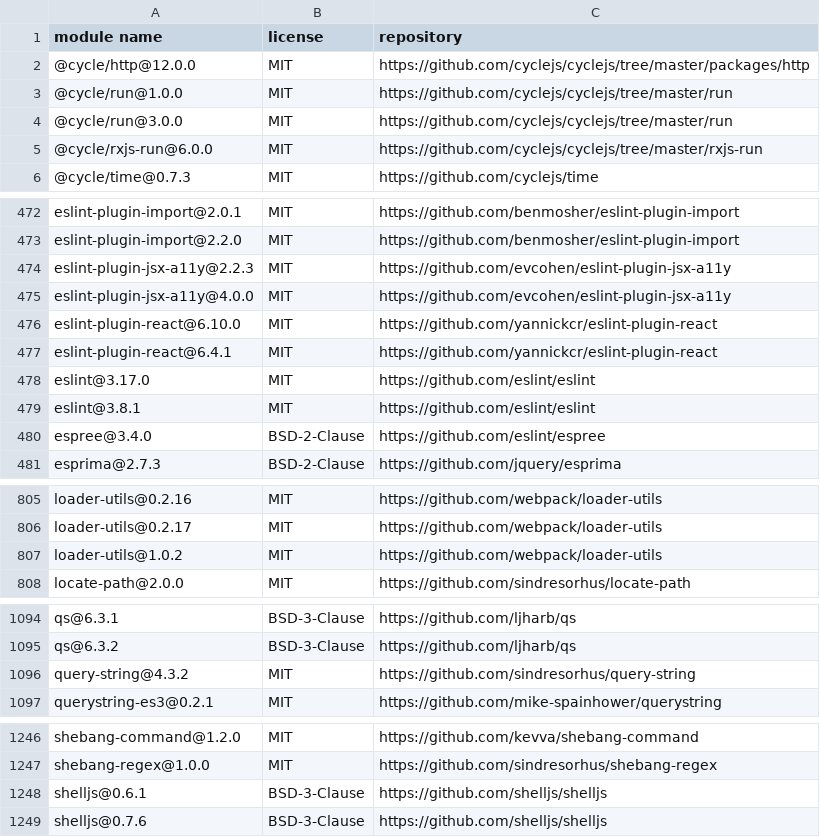
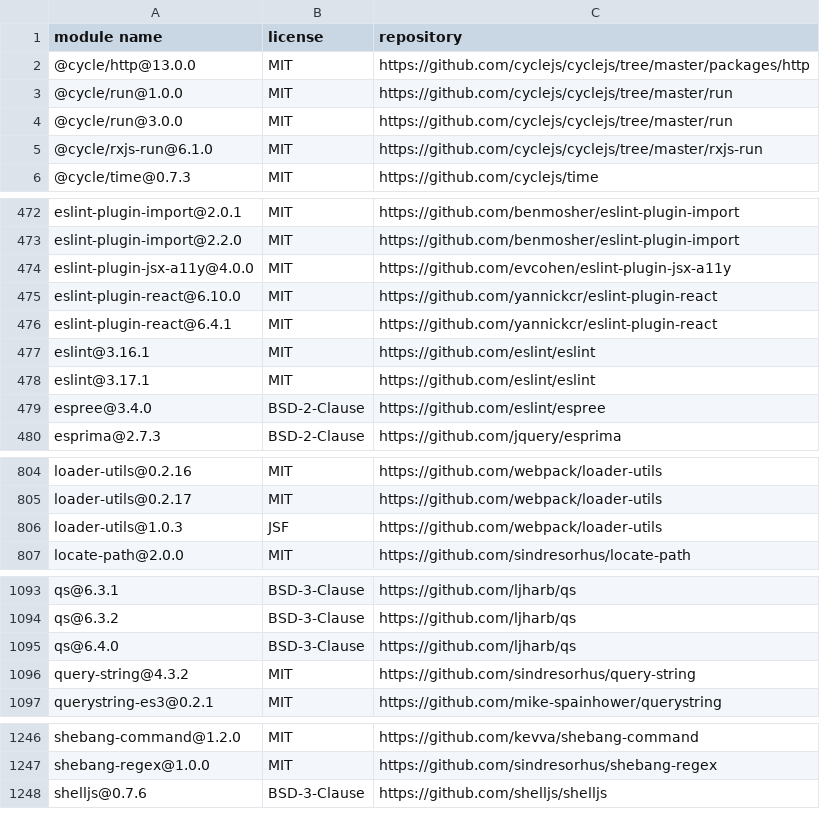
Before and after one commit to MCS-Lite/mcs-lite, a CSV file: docs/licenses.csv, drawn as a sheet; only a part is shown, gaps mark what is left out; the diff covers the shown part only.

Commit message:
chore(ncu): upgrade cycle & cra without any breaking changes (#189)

```diff
--- a/docs/licenses.csv
+++ b/docs/licenses.csv
@@ -1,6 +1,6 @@
 "module name","license","repository"
-"@cycle/http@12.0.0","MIT","https://github.com/cyclejs/cyclejs/tree/master/packages/http"
+"@cycle/http@13.0.0","MIT","https://github.com/cyclejs/cyclejs/tree/master/packages/http"
 "@cycle/run@1.0.0","MIT","https://github.com/cyclejs/cyclejs/tree/master/run"
 "@cycle/run@3.0.0","MIT","https://github.com/cyclejs/cyclejs/tree/master/run"
-"@cycle/rxjs-run@6.0.0","MIT","https://github.com/cyclejs/cyclejs/tree/master/rxjs-run"
+"@cycle/rxjs-run@6.1.0","MIT","https://github.com/cyclejs/cyclejs/tree/master/rxjs-run"
 "@cycle/time@0.7.3","MIT","https://github.com/cyclejs/time"
@@ -473,3 +473,2 @@
 "eslint-plugin-import@2.2.0","MIT","https://github.com/benmosher/eslint-plugin-import"
-"eslint-plugin-jsx-a11y@2.2.3","MIT","https://github.com/evcohen/eslint-plugin-jsx-a11y"
 "eslint-plugin-jsx-a11y@4.0.0","MIT","https://github.com/evcohen/eslint-plugin-jsx-a11y"
@@ -477,4 +476,4 @@
 "eslint-plugin-react@6.4.1","MIT","https://github.com/yannickcr/eslint-plugin-react"
-"eslint@3.17.0","MIT","https://github.com/eslint/eslint"
-"eslint@3.8.1","MIT","https://github.com/eslint/eslint"
+"eslint@3.16.1","MIT","https://github.com/eslint/eslint"
+"eslint@3.17.1","MIT","https://github.com/eslint/eslint"
 "espree@3.4.0","BSD-2-Clause","https://github.com/eslint/espree"
@@ -806,3 +805,3 @@
 "loader-utils@0.2.17","MIT","https://github.com/webpack/loader-utils"
-"loader-utils@1.0.2","MIT","https://github.com/webpack/loader-utils"
+"loader-utils@1.0.3","JSF","https://github.com/webpack/loader-utils"
 "locate-path@2.0.0","MIT","https://github.com/sindresorhus/locate-path"
@@ -1095,2 +1094,3 @@
 "qs@6.3.2","BSD-3-Clause","https://github.com/ljharb/qs"
+"qs@6.4.0","BSD-3-Clause","https://github.com/ljharb/qs"
 "query-string@4.3.2","MIT","https://github.com/sindresorhus/query-string"
@@ -1247,3 +1247,2 @@
 "shebang-regex@1.0.0","MIT","https://github.com/sindresorhus/shebang-regex"
-"shelljs@0.6.1","BSD-3-Clause","https://github.com/shelljs/shelljs"
 "shelljs@0.7.6","BSD-3-Clause","https://github.com/shelljs/shelljs"
```
Also changed, not shown: 6 edited cells elsewhere in this file, 2 other files.
